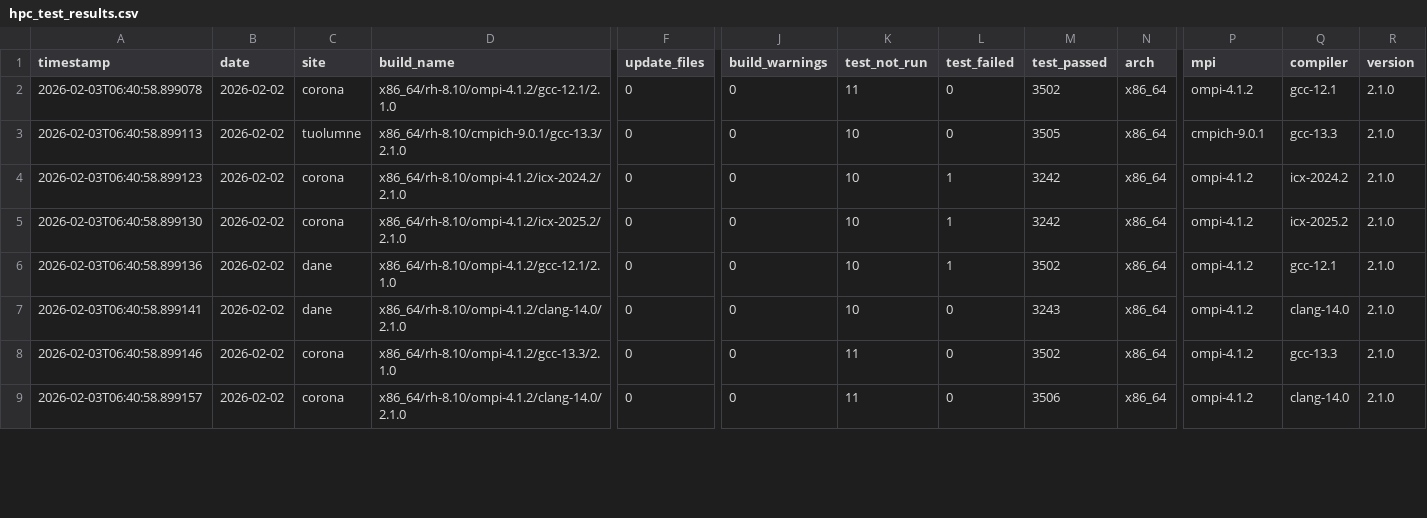
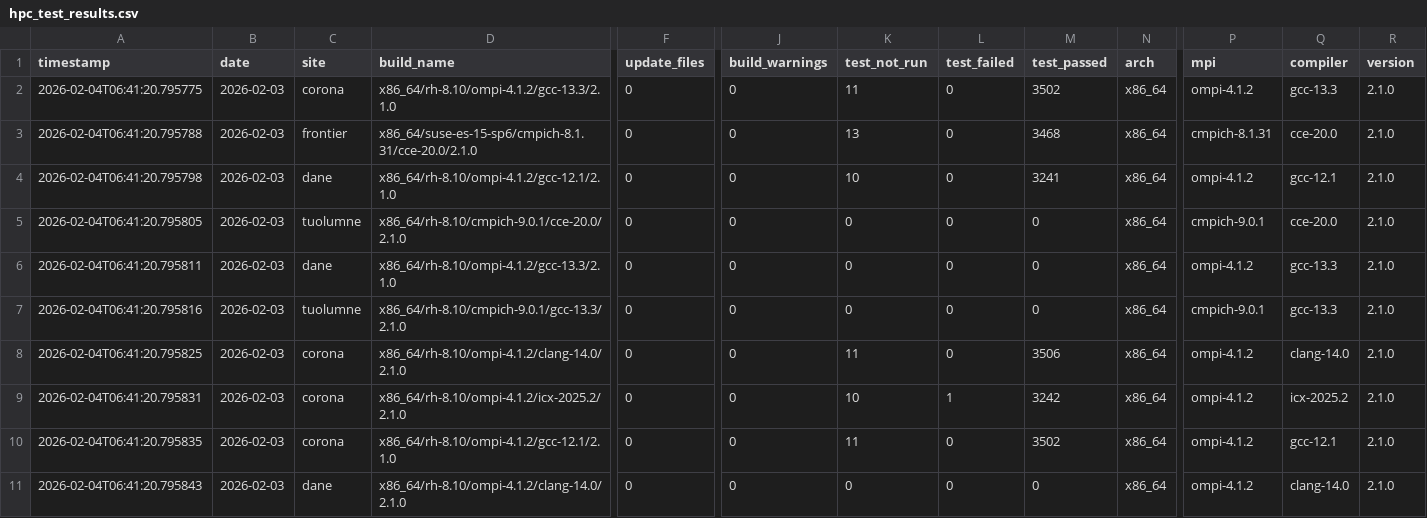
Before and after one commit to hyoklee/hpc-h5, a CSV file: src/hpc_test_results.csv, drawn as a sheet; only a part is shown, gaps mark what is left out; removed rows and columns are numbered as before the commit, all else as after; rows hold the shown columns only; the diff covers the shown part only; the diff names each change by its address in the sheet, - before the commit and + after, or states it on an @@ line.

```diff
--- a/src/hpc_test_results.csv
+++ b/src/hpc_test_results.csv
-A2 (timestamp): 2026-02-03T06:40:58.899078
+A2 (timestamp): 2026-02-04T06:41:20.795775
-B2 (date): 2026-02-02
+B2 (date): 2026-02-03
-D2 (build_name): x86_64/rh-8.10/ompi-4.1.2/gcc-12.1/2.1.0
+D2 (build_name): x86_64/rh-8.10/ompi-4.1.2/gcc-13.3/2.1.0
-Q2 (compiler): gcc-12.1
+Q2 (compiler): gcc-13.3
+row 3: 2026-02-04T06:41:20.795788 | 2026-02-03 | frontier | x86_64/suse-es-15-sp6/cmpich-8.1.31/cce-20.0/2.1.0 | 0 | 0 | 13 | 0 | 3468 | x86_64 | cmpich-8.1.31 | cce-20.0 | 2.1.0
+row 4: 2026-02-04T06:41:20.795798 | 2026-02-03 | dane | x86_64/rh-8.10/ompi-4.1.2/gcc-12.1/2.1.0 | 0 | 0 | 10 | 0 | 3241 | x86_64 | ompi-4.1.2 | gcc-12.1 | 2.1.0
+row 5: 2026-02-04T06:41:20.795805 | 2026-02-03 | tuolumne | x86_64/rh-8.10/cmpich-9.0.1/cce-20.0/2.1.0 | 0 | 0 | 0 | 0 | 0 | x86_64 | cmpich-9.0.1 | cce-20.0 | 2.1.0
+row 6: 2026-02-04T06:41:20.795811 | 2026-02-03 | dane | x86_64/rh-8.10/ompi-4.1.2/gcc-13.3/2.1.0 | 0 | 0 | 0 | 0 | 0 | x86_64 | ompi-4.1.2 | gcc-13.3 | 2.1.0
-A7 (timestamp): 2026-02-03T06:40:58.899113
+A7 (timestamp): 2026-02-04T06:41:20.795816
-B7:B9 (date): 2026-02-02
+B7:B9 (date): 2026-02-03
-K7 (test_not_run): 10
+K7 (test_not_run): 0
-M7 (test_passed): 3505
+M7 (test_passed): 0
-A8 (timestamp): 2026-02-03T06:40:58.899123
+A8 (timestamp): 2026-02-04T06:41:20.795825
-D8 (build_name): x86_64/rh-8.10/ompi-4.1.2/icx-2024.2/2.1.0
+D8 (build_name): x86_64/rh-8.10/ompi-4.1.2/clang-14.0/2.1.0
-K8 (test_not_run): 10
+K8 (test_not_run): 11
-L8 (test_failed): 1
+L8 (test_failed): 0
-M8 (test_passed): 3242
+M8 (test_passed): 3506
-Q8 (compiler): icx-2024.2
+Q8 (compiler): clang-14.0
-A9 (timestamp): 2026-02-03T06:40:58.899130
+A9 (timestamp): 2026-02-04T06:41:20.795831
-row 6: 2026-02-03T06:40:58.899136 | 2026-02-02 | dane | x86_64/rh-8.10/ompi-4.1.2/gcc-12.1/2.1.0 | 0 | 0 | 10 | 1 | 3502 | x86_64 | ompi-4.1.2 | gcc-12.1 | 2.1.0
-row 7: 2026-02-03T06:40:58.899141 | 2026-02-02 | dane | x86_64/rh-8.10/ompi-4.1.2/clang-14.0/2.1.0 | 0 | 0 | 10 | 0 | 3243 | x86_64 | ompi-4.1.2 | clang-14.0 | 2.1.0
-A10 (timestamp): 2026-02-03T06:40:58.899146
+A10 (timestamp): 2026-02-04T06:41:20.795835
-B10:B11 (date): 2026-02-02
+B10:B11 (date): 2026-02-03
-D10 (build_name): x86_64/rh-8.10/ompi-4.1.2/gcc-13.3/2.1.0
+D10 (build_name): x86_64/rh-8.10/ompi-4.1.2/gcc-12.1/2.1.0
-Q10 (compiler): gcc-13.3
+Q10 (compiler): gcc-12.1
-A11 (timestamp): 2026-02-03T06:40:58.899157
+A11 (timestamp): 2026-02-04T06:41:20.795843
-C11 (site): corona
+C11 (site): dane
-K11 (test_not_run): 11
+K11 (test_not_run): 0
-M11 (test_passed): 3506
+M11 (test_passed): 0
```
Also changed, not shown: 16 edited cells elsewhere in this file, 2 other files.
